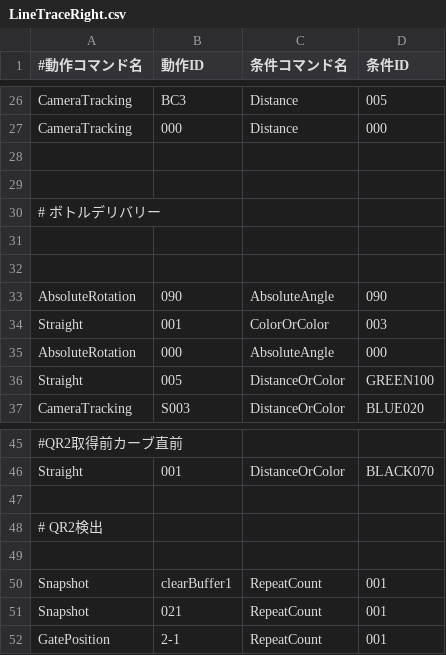
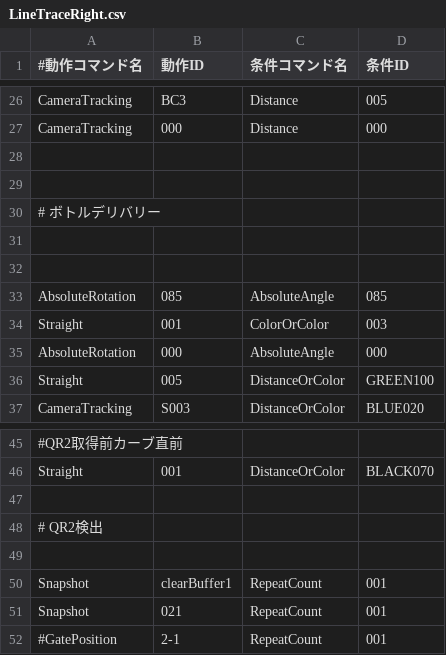
Before and after one commit to KatLab-MiyazakiUniv/etrobocon2026, a CSV file: datafiles/commands/Area/LineTraceRight.csv, drawn as a sheet; only a part is shown, gaps mark what is left out.

```diff
--- a/datafiles/commands/Area/LineTraceRight.csv
+++ b/datafiles/commands/Area/LineTraceRight.csv
@@ -32,3 +32,3 @@ CameraTracking,000,Distance,000
 
-AbsoluteRotation,090,AbsoluteAngle,090
+AbsoluteRotation,085,AbsoluteAngle,085
 Straight,001,ColorOrColor,003
@@ -51,2 +51,2 @@ Snapshot,clearBuffer1,RepeatCount,001
 Snapshot,021,RepeatCount,001
-GatePosition,2-1,RepeatCount,001
+#GatePosition,2-1,RepeatCount,001
```
Also changed, not shown: datafiles/commands/Area/LineTraceLeft.csv, datafiles/commands/Conditions/ColorRegion.csv, 5 other files.
